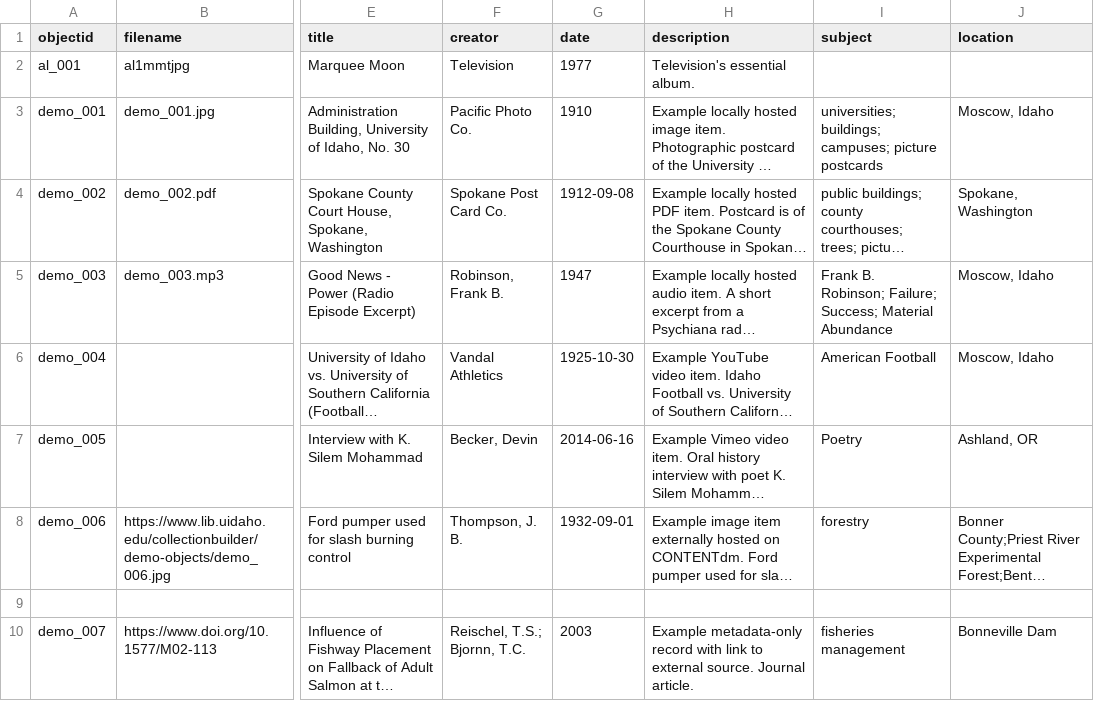
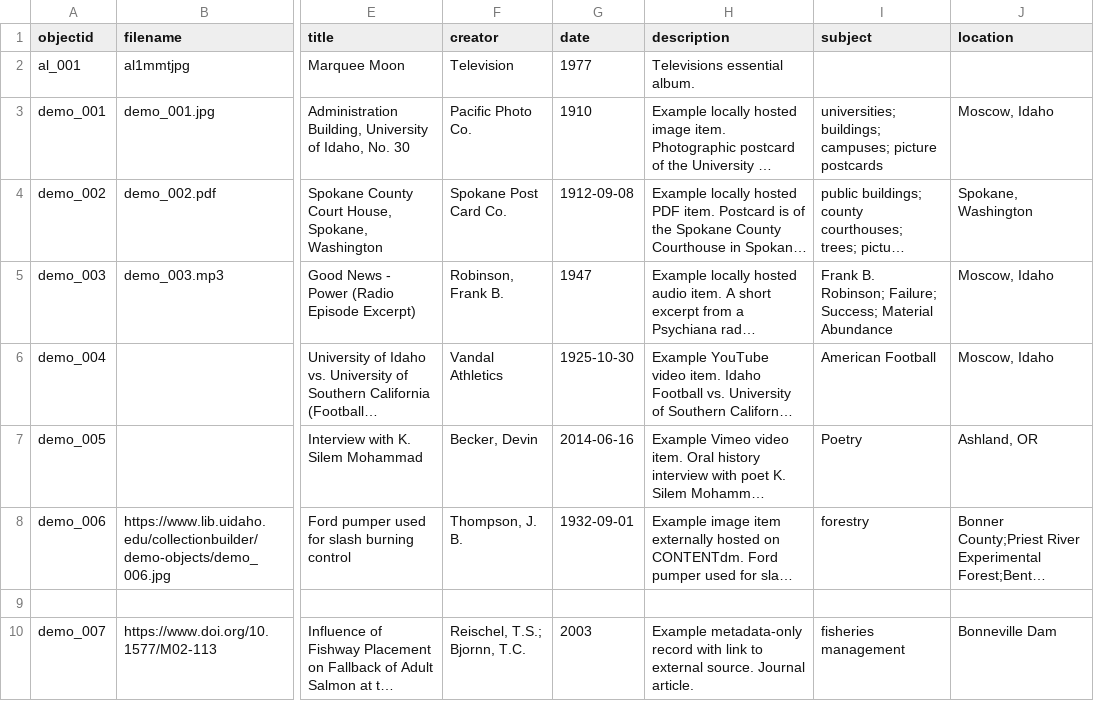
Before and after one commit to BuddyinKC/opencollection-alternative, a CSV file: _data/demo-metadata.csv, drawn as a sheet; only a part is shown, gaps mark what is left out; long unchanged cells end in …; the diff names each change by its address in the sheet, - before the commit and + after, or states it on an @@ line.

Commit message:
Update demo-metadata.csv

```diff
--- a/_data/demo-metadata.csv
+++ b/_data/demo-metadata.csv
-H2 (description): Television's essential album.
+H2 (description): Televisions essential album.
```
